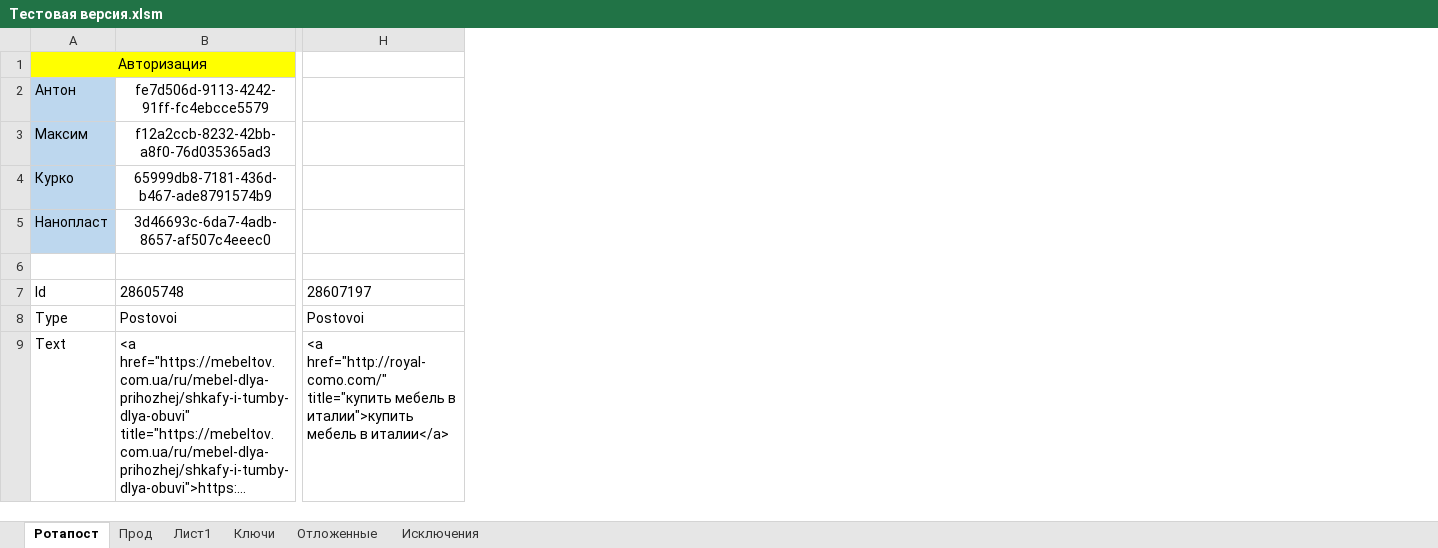
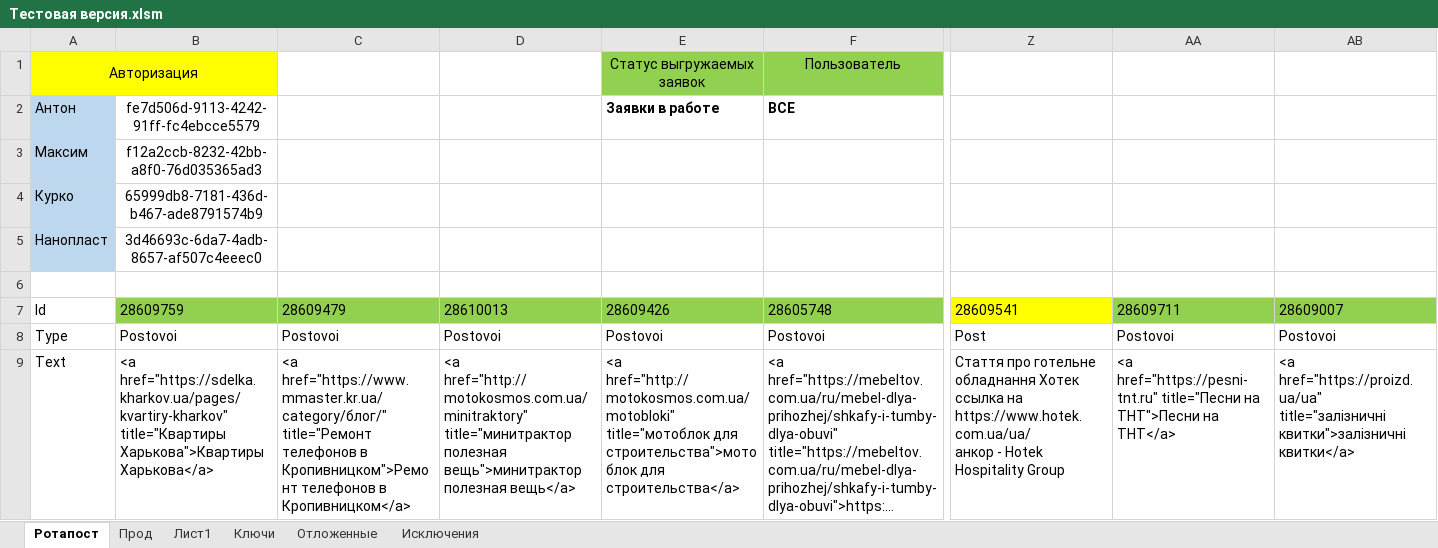
Before and after one commit to Goodron1981/MyMacros-master, an Excel workbook: Тестовая версия.xlsm, sheet Ротапост, drawn as a sheet; only a part is shown, gaps mark what is left out; long unchanged cells end in …; values as stored, in another font and other column widths than the file's, no borders; charts and pictures not drawn; removed rows and columns are numbered as before the commit, all else as after; ↵ is a line break in a cell; the diff covers the shown part only; the diff names each change by its address in the sheet, - before the commit and + after, or states it on an @@ line.

```diff
--- a/Тестовая версия.xlsm (sheet Ротапост)
+++ b/Тестовая версия.xlsm (sheet Ротапост)
+column B, rows 2-9: fe7d506d-9113-4242-91ff-fc4ebcce5579 | f12a2ccb-8232-42bb-a8f0-76d035365ad3 | 65999db8-7181-436d-b467-ade8791574b9 | 3d46693c-6da7-4adb-8657-af507c4eeec0 |  | 28609759 | Postovoi | <a href="https://sdelka.kharkov.ua/pages/kvartiry-kharkov" title="Квартиры Харькова">Квартиры Харькова</a>
+column C, rows 7-9: 28609479 | Postovoi | <a href="https://www.mmaster.kr.ua/category/блог/" title="Ремонт телефонов в Кропивницком">Ремонт телефонов в Кропивницком</a>
+column D, rows 7-9: 28610013 | Postovoi | <a href="http://motokosmos.com.ua/minitraktory" title="минитрактор полезная вещь">минитрактор полезная вещь</a>
+column E, rows 1-9: Статус выгружаемых заявок | Заявки в работе |  |  |  |  | 28609426 | Postovoi | <a href="http://motokosmos.com.ua/motobloki" title="мотоблок для строительства">мотоблок для строительства</a>
-column H, rows 7-9: 28607197 | Postovoi | <a href="http://royal-como.com/" title="купить мебель в италии">купить мебель в италии</a>
+column Z, rows 7-9: 28609541 | Post | Стаття про готельне обладнання Хотек ↵ ссылка на https://www.hotek.com.ua/ua/ ↵ анкор - Hotek Hospitality Group
+column AA, rows 7-9: 28609711 | Postovoi | <a href="https://pesni-tnt.ru" title="Песни на ТНТ">Песни на ТНТ</a>
+column AB, rows 7-9: 28609007 | Postovoi | <a href="https://proizd.ua/ua" title="залізничні квитки">залізничні квитки</a>
-A1:B1 merged
+A1:B1 merged
-F1: (empty)
+F1: Пользователь
-F1 fill: #FFFF00
+F1 fill: #92D050
-F2: fe7d506d-9113-4242-91ff-fc4ebcce5579
+F2: ВСЕ
@@ F2 bold: off → on, alignment: center → left @@
-F3: f12a2ccb-8232-42bb-a8f0-76d035365ad3
+F3: (empty)
-F4: 65999db8-7181-436d-b467-ade8791574b9
+F4: (empty)
-F5: 3d46693c-6da7-4adb-8657-af507c4eeec0
+F5: (empty)
-F7 fill: none
+F7 fill: #92D050
```
Also changed, not shown: 23 edited cells and cell formats elsewhere in this sheet, sheet Прод, sheet Ключи, charts or pictures, Test.xlsm, Test_Blogun.xlsm, 2 other files.
